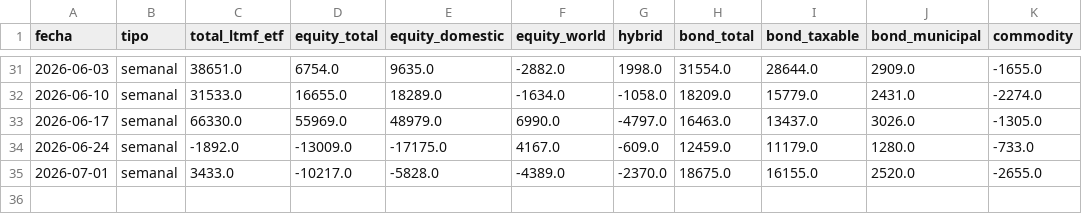
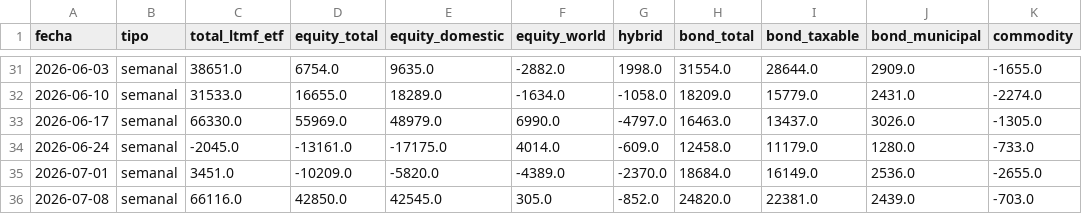
Before and after one commit to ManULoreN14/nq-proxy, a CSV file: DATOS_CSV/ICI_FLOWS.csv, drawn as a sheet; only a part is shown, gaps mark what is left out.

Commit message:
data manual: DATOS_CSV + PCR.txt + VIX.txt 16/07/2026 22:35:46,03

```diff
--- a/DATOS_CSV/ICI_FLOWS.csv
+++ b/DATOS_CSV/ICI_FLOWS.csv
@@ -33,3 +33,4 @@ fecha,tipo,total_ltmf_etf,equity_total,equity_domestic,equity_world,hybrid,bond_
 2026-06-17,semanal,66330.0,55969.0,48979.0,6990.0,-4797.0,16463.0,13437.0,3026.0,-1305.0
-2026-06-24,semanal,-1892.0,-13009.0,-17175.0,4167.0,-609.0,12459.0,11179.0,1280.0,-733.0
-2026-07-01,semanal,3433.0,-10217.0,-5828.0,-4389.0,-2370.0,18675.0,16155.0,2520.0,-2655.0
+2026-06-24,semanal,-2045.0,-13161.0,-17175.0,4014.0,-609.0,12458.0,11179.0,1280.0,-733.0
+2026-07-01,semanal,3451.0,-10209.0,-5820.0,-4389.0,-2370.0,18684.0,16149.0,2536.0,-2655.0
+2026-07-08,semanal,66116.0,42850.0,42545.0,305.0,-852.0,24820.0,22381.0,2439.0,-703.0
```
Also changed, not shown: DATOS_CSV/DFF.csv, DATOS_CSV/VIX_FUTURES_CURVE.csv, 2 other files.
